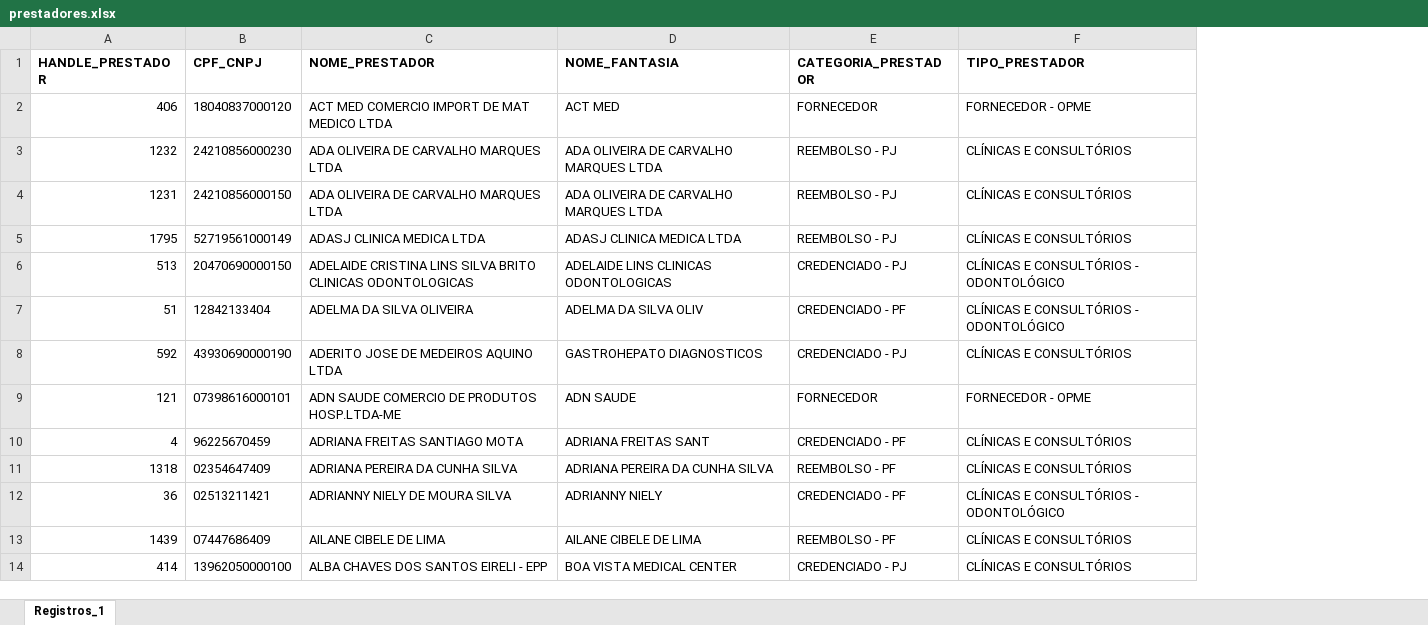
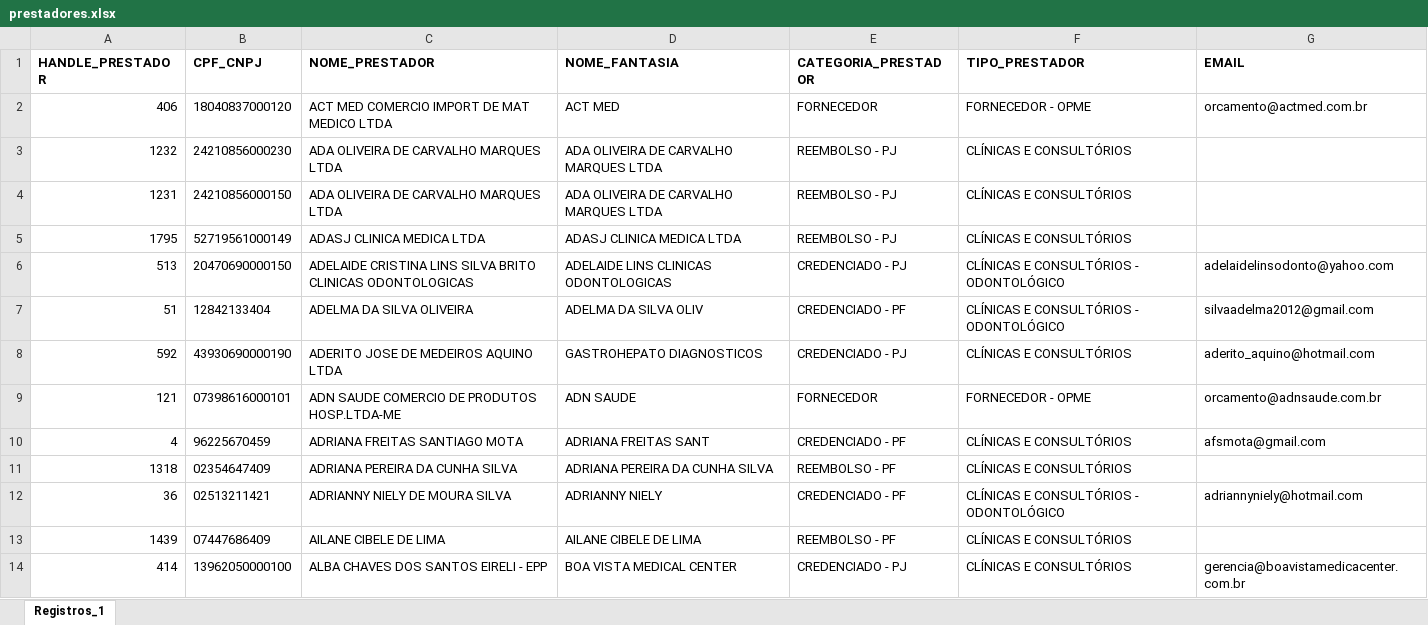
Before and after one commit to Julia-Albertim/Prestadores, an Excel workbook: dados/prestadores.xlsx, sheet Registros_1, drawn as a sheet; only a part is shown; values as stored, in another font and other column widths than the file's, no borders; the diff names each change by its address in the sheet, - before the commit and + after, or states it on an @@ line.

```diff
--- a/dados/prestadores.xlsx (sheet Registros_1)
+++ b/dados/prestadores.xlsx (sheet Registros_1)
+column G (EMAIL), rows 2-14: orcamento@actmed.com.br |  |  |  | adelaidelinsodonto@yahoo.com | silvaadelma2012@gmail.com | aderito_aquino@hotmail.com | orcamento@adnsaude.com.br | afsmota@gmail.com |  | adriannyniely@hotmail.com |  | gerencia@boavistamedicacenter.com.br
```
Also changed, not shown: 1 other file.
